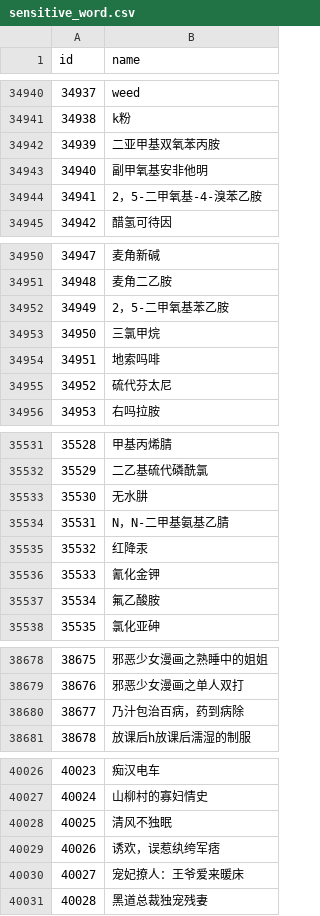
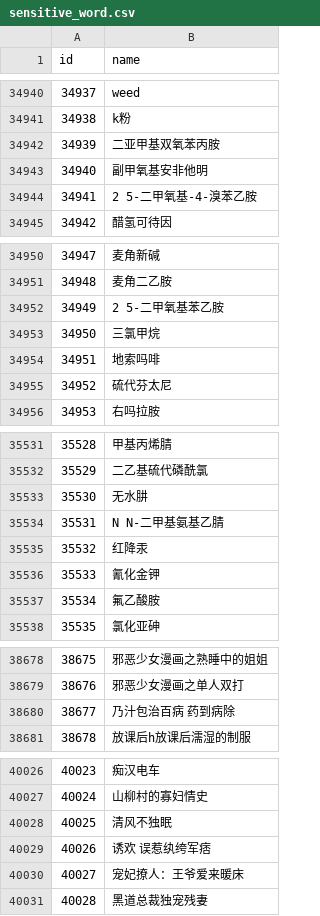
Before and after one commit to crazysnail/XServer, a CSV file: source/bin/db_config/sensitive_word.csv, drawn as a sheet; only a part is shown, gaps mark what is left out; the diff names each change by its address in the sheet, - before the commit and + after, or states it on an @@ line.

```diff
--- a/source/bin/db_config/sensitive_word.csv
+++ b/source/bin/db_config/sensitive_word.csv
-B34944 (name): 2，5-二甲氧基-4-溴苯乙胺
+B34944 (name): 2 5-二甲氧基-4-溴苯乙胺
-B34952 (name): 2，5-二甲氧基苯乙胺
+B34952 (name): 2 5-二甲氧基苯乙胺
-B35534 (name): N，N-二甲基氨基乙腈
+B35534 (name): N N-二甲基氨基乙腈
-B38680 (name): 乃汁包治百病，药到病除
+B38680 (name): 乃汁包治百病 药到病除
-B40029 (name): 诱欢，误惹纨绔军痞
+B40029 (name): 诱欢 误惹纨绔军痞
```
Also changed, not shown: 2 other files.
